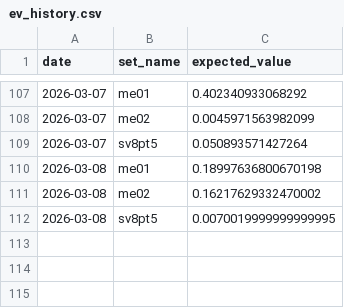
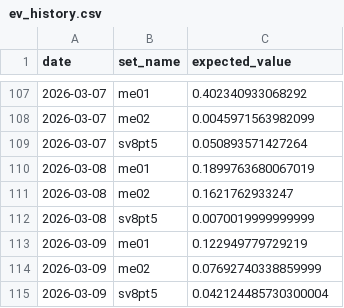
Before and after one commit to matthewisaiahchua-wq/pokemontcgtracker1-1, a CSV file: ev_history.csv, drawn as a sheet; only a part is shown, gaps mark what is left out.

Commit message:
Auto-update EV: Mon Mar  9 10:52:27 UTC 2026

```diff
--- a/ev_history.csv
+++ b/ev_history.csv
@@ -109,4 +109,7 @@ date,set_name,expected_value
 2026-03-07,sv8pt5,0.050893571427264
-2026-03-08,me01,0.18997636800670198
-2026-03-08,me02,0.16217629332470002
-2026-03-08,sv8pt5,0.0070019999999999995
+2026-03-08,me01,0.1899763680067019
+2026-03-08,me02,0.1621762933247
+2026-03-08,sv8pt5,0.0070019999999999
+2026-03-09,me01,0.122949779729219
+2026-03-09,me02,0.07692740338859999
+2026-03-09,sv8pt5,0.042124485730300004
```
